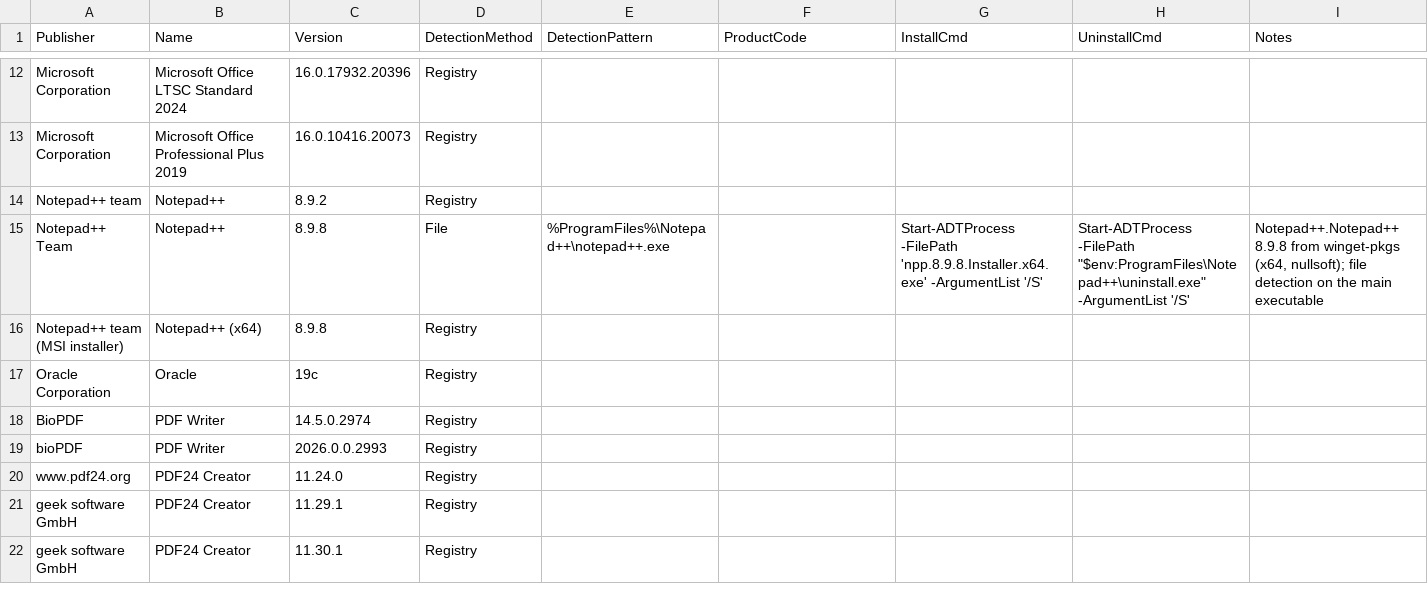
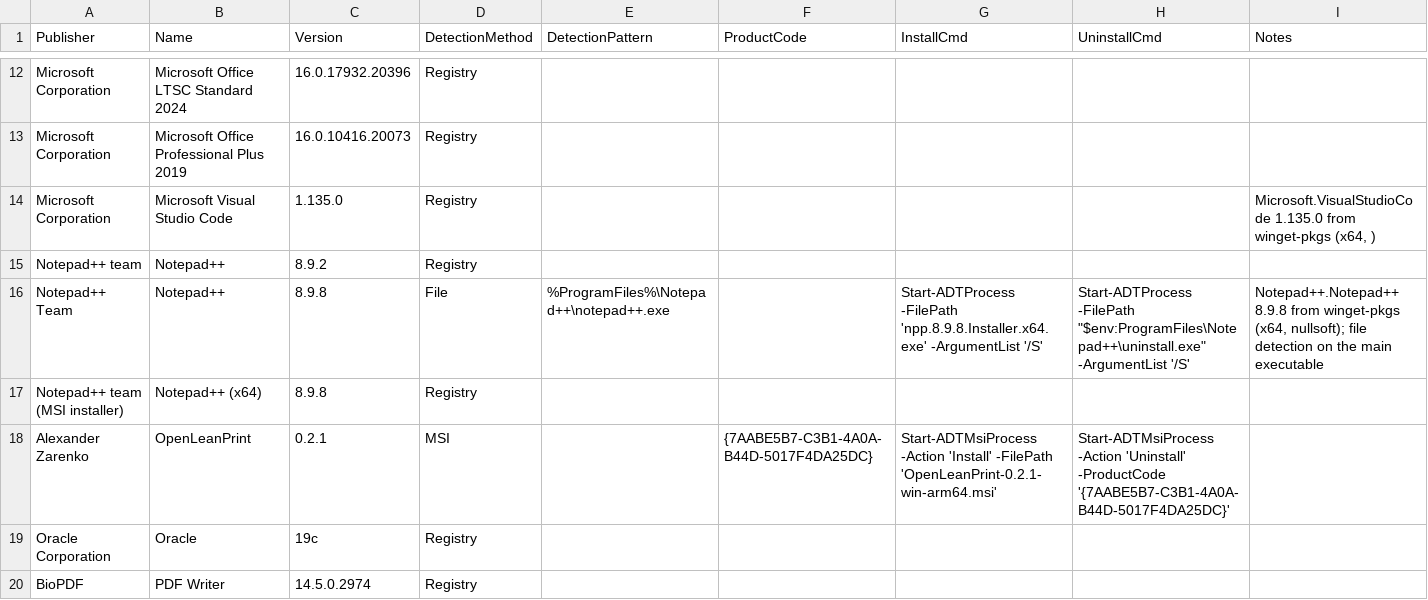
Before and after one commit to azitc-ac/SCCMAppHelper, a CSV file: Apps.csv, drawn as a sheet; only a part is shown, gaps mark what is left out; the shorter side is filled out with more unchanged rows.

```diff
--- a/Apps.csv
+++ b/Apps.csv
@@ -13,2 +13,3 @@
 "Microsoft Corporation";"Microsoft Office Professional Plus 2019";"16.0.10416.20073";"Registry";"";"";"";"";""
+"Microsoft Corporation";"Microsoft Visual Studio Code";"1.135.0";"Registry";"";"";"";"";"Microsoft.VisualStudioCode 1.135.0 from winget-pkgs (x64, )"
 "Notepad++ team";"Notepad++";"8.9.2";"Registry";"";"";"";"";""
@@ -16,2 +17,3 @@
 "Notepad++ team (MSI installer)";"Notepad++ (x64)";"8.9.8";"Registry";"";"";"";"";""
+"Alexander Zarenko";"OpenLeanPrint";"0.2.1";"MSI";"";"{7AABE5B7-C3B1-4A0A-B44D-5017F4DA25DC}";"Start-ADTMsiProcess -Action 'Install' -FilePath 'OpenLeanPrint-0.2.1-win-arm64.msi'";"Start-ADTMsiProcess -Action 'Uninstall' -ProductCode '{7AABE5B7-C3B1-4A0A-B44D-5017F4DA25DC}'";""
 "Oracle Corporation";"Oracle";"19c";"Registry";"";"";"";"";""
```
Also changed, not shown: 3 other files.
